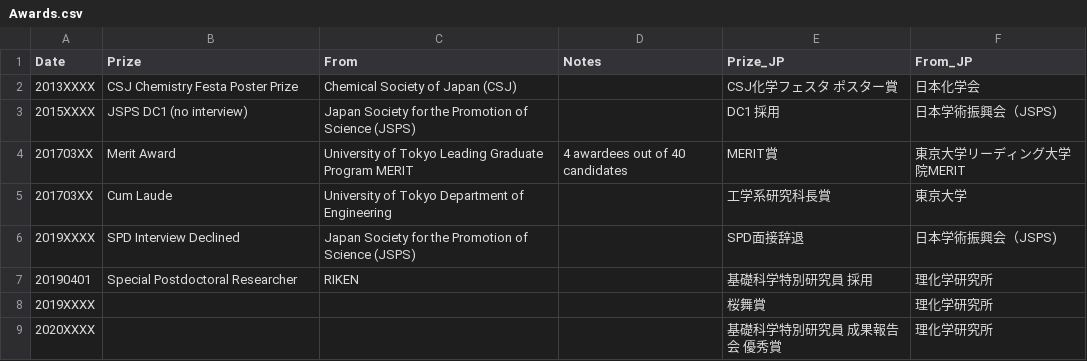
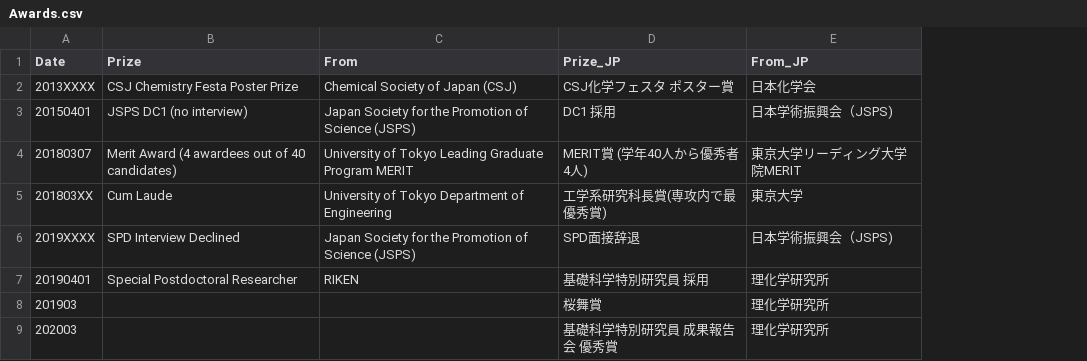
Before and after one commit to HideshiOoka/Homepage, a CSV file: achievements/Awards.csv, drawn as a sheet; removed rows and columns are numbered as before the commit, all else as after; the diff names each change by its address in the sheet, - before the commit and + after, or states it on an @@ line.

```diff
--- a/achievements/Awards.csv
+++ b/achievements/Awards.csv
-column D (Notes), row 4: 4 awardees out of 40 candidates
-A3 (Date): 2015XXXX
+A3 (Date): 20150401
-A4 (Date): 201703XX
+A4 (Date): 20180307
-B4 (Prize): Merit Award
+B4 (Prize): Merit Award (4 awardees out of 40 candidates)
-D4 (Prize_JP): MERIT賞
+D4 (Prize_JP): MERIT賞 (学年40人から優秀者4人)
-A5 (Date): 201703XX
+A5 (Date): 201803XX
-D5 (Prize_JP): 工学系研究科長賞
+D5 (Prize_JP): 工学系研究科長賞(専攻内で最優秀賞)
-A8 (Date): 2019XXXX
+A8 (Date): 201903
-A9 (Date): 2020XXXX
+A9 (Date): 202003
```
Also changed, not shown: achievements/Press.csv, 4 other files.
